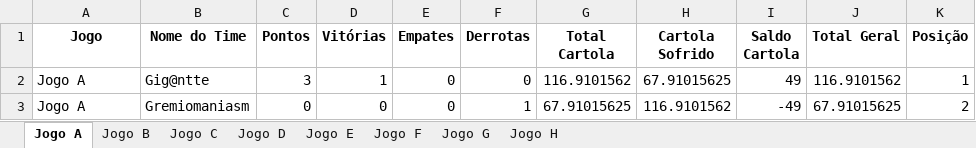
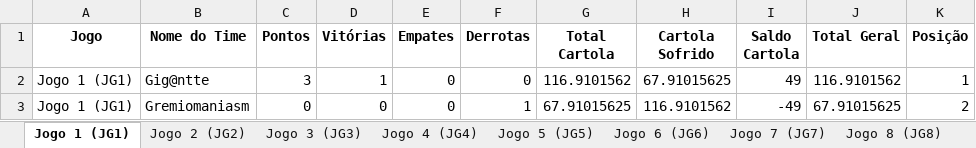
Before and after one commit to FernandoBC23/cartola_fbc, an Excel workbook: sulamericana/datasets_sula/classificacao_por_jogo_oitavas_sula.xlsx, sheet Jogo 1 (JG1), drawn as a sheet; values as stored, in another font and other column widths than the file's, no borders; the diff names each change by its address in the sheet, - before the commit and + after, or states it on an @@ line.

Commit message:
Ajuste Jogos
Ajuste da nomenclatura dos jogos da Libertadores e Sul Americana

```diff
--- a/sulamericana/datasets_sula/classificacao_por_jogo_oitavas_sula.xlsx (sheet Jogo 1 (JG1))
+++ b/sulamericana/datasets_sula/classificacao_por_jogo_oitavas_sula.xlsx (sheet Jogo 1 (JG1))
-sheet tab: Jogo A
+sheet tab: Jogo 1 (JG1)
-sheet tab: Jogo B
+sheet tab: Jogo 2 (JG2)
-sheet tab: Jogo C
+sheet tab: Jogo 3 (JG3)
-sheet tab: Jogo D
+sheet tab: Jogo 4 (JG4)
-sheet tab: Jogo E
+sheet tab: Jogo 5 (JG5)
-sheet tab: Jogo F
+sheet tab: Jogo 6 (JG6)
-sheet tab: Jogo G
+sheet tab: Jogo 7 (JG7)
-sheet tab: Jogo H
+sheet tab: Jogo 8 (JG8)
-A2:A3 (Jogo): Jogo A
+A2:A3 (Jogo): Jogo 1 (JG1)
```
Also changed, not shown: sheet Jogo 3 (JG3), sheet Jogo 2 (JG2), sheet Jogo 6 (JG6), sheet Jogo 5 (JG5), sheet Jogo 7 (JG7), sheet Jogo 8 (JG8), 1 more sheet, libertadores/datasets_liberta/classificacao_por_grupo_fase_3.xlsx, libertadores/datasets_liberta/confrontos_fase_3_libertadores.xlsx, 12 other files.
